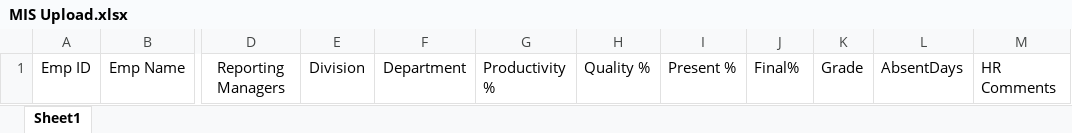
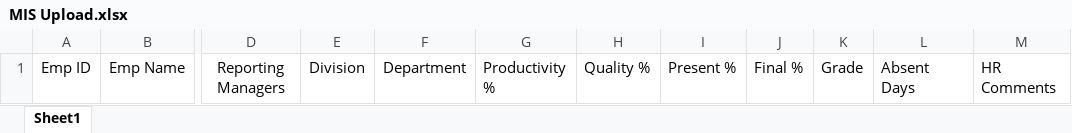
Before and after one commit to tsmanishankar1/AttendanceManagementSystem, an Excel workbook: AttendanceManagement/wwwroot/ExcelTemplates/MIS Upload.xlsx, sheet Sheet1, drawn as a sheet; only a part is shown, gaps mark what is left out; values as stored, in another font and other column widths than the file's, no borders; the diff names each change by its address in the sheet, - before the commit and + after, or states it on an @@ line.

```diff
--- a/AttendanceManagement/wwwroot/ExcelTemplates/MIS Upload.xlsx (sheet Sheet1)
+++ b/AttendanceManagement/wwwroot/ExcelTemplates/MIS Upload.xlsx (sheet Sheet1)
-J1: Final%
+J1: Final %
-L1: AbsentDays
+L1: Absent Days
```
Also changed, not shown: AttendanceManagement/wwwroot/ExcelTemplates/Employee Import.xlsx, 45 other files.
